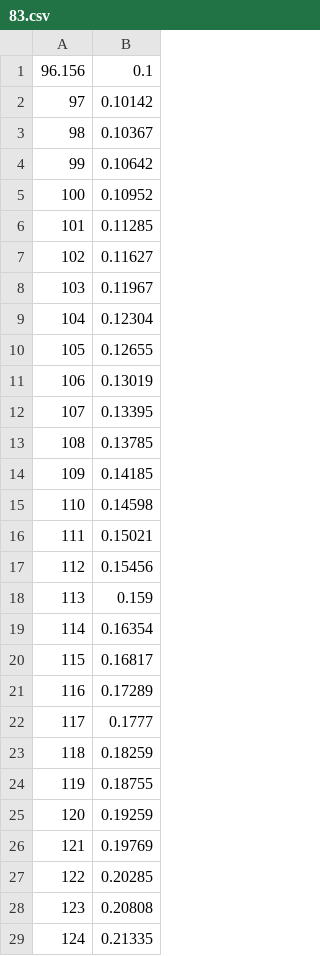
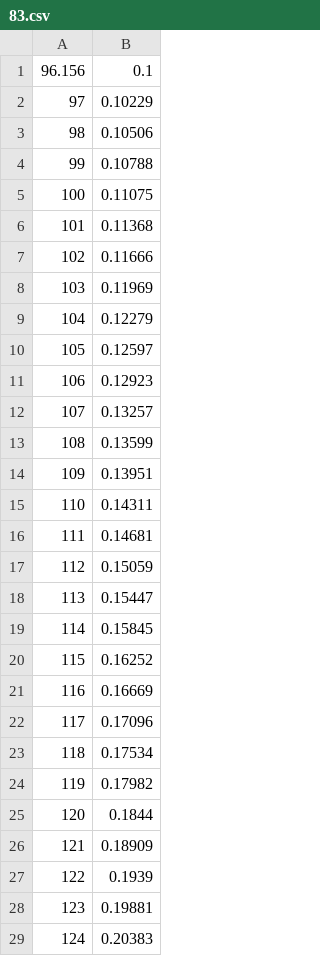
Before and after one commit to bckasper3/KasperCalc, a CSV file: csvData/83.csv, drawn as a sheet; only a part is shown; the diff covers the shown part only.

```diff
--- a/csvData/83.csv
+++ b/csvData/83.csv
@@ -1,29 +1,29 @@
 96.156,0.1
-97,0.10142
-98,0.10367
-99,0.10642
-100,0.10952
-101,0.11285
-102,0.11627
-103,0.11967
-104,0.12304
-105,0.12655
-106,0.13019
-107,0.13395
-108,0.13785
-109,0.14185
-110,0.14598
-111,0.15021
-112,0.15456
-113,0.159
-114,0.16354
-115,0.16817
-116,0.17289
-117,0.1777
-118,0.18259
-119,0.18755
-120,0.19259
-121,0.19769
-122,0.20285
-123,0.20808
-124,0.21335
+97,0.10229
+98,0.10506
+99,0.10788
+100,0.11075
+101,0.11368
+102,0.11666
+103,0.11969
+104,0.12279
+105,0.12597
+106,0.12923
+107,0.13257
+108,0.13599
+109,0.13951
+110,0.14311
+111,0.14681
+112,0.15059
+113,0.15447
+114,0.15845
+115,0.16252
+116,0.16669
+117,0.17096
+118,0.17534
+119,0.17982
+120,0.1844
+121,0.18909
+122,0.1939
+123,0.19881
+124,0.20383
```
Also changed, not shown: 166 edited cells elsewhere in this file, csvData/47.csv, csvData/70.csv, 12 other files.
